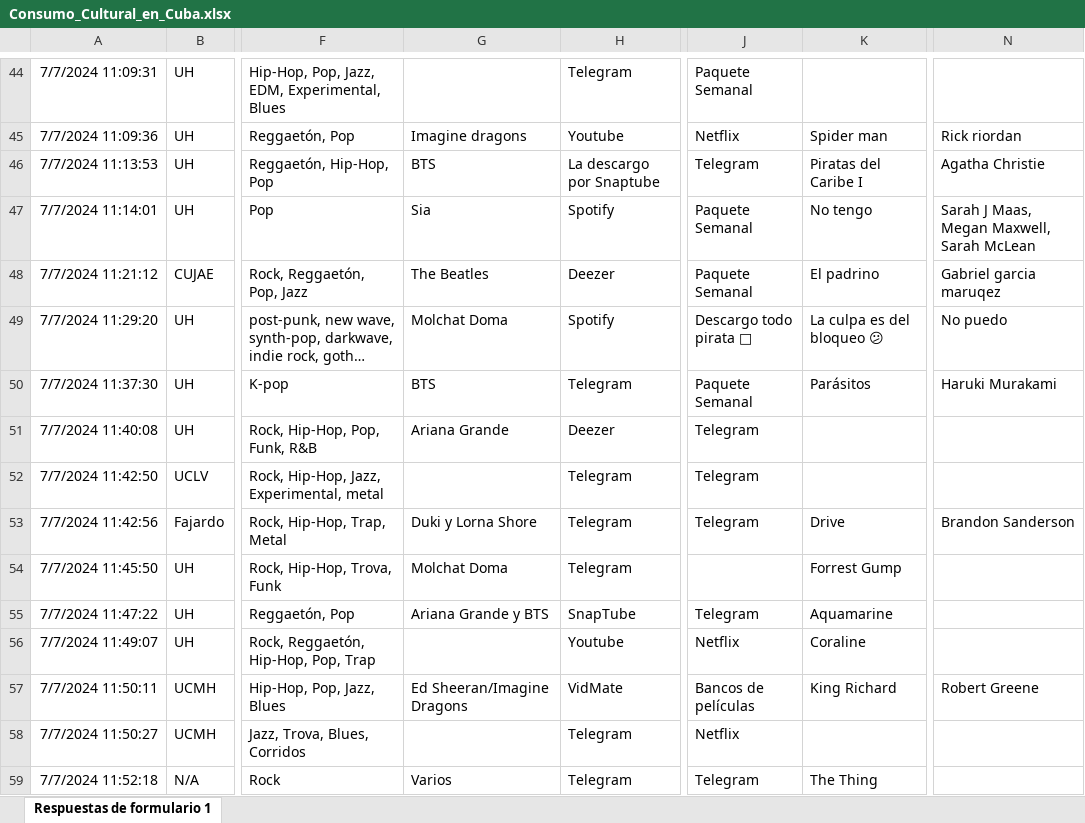
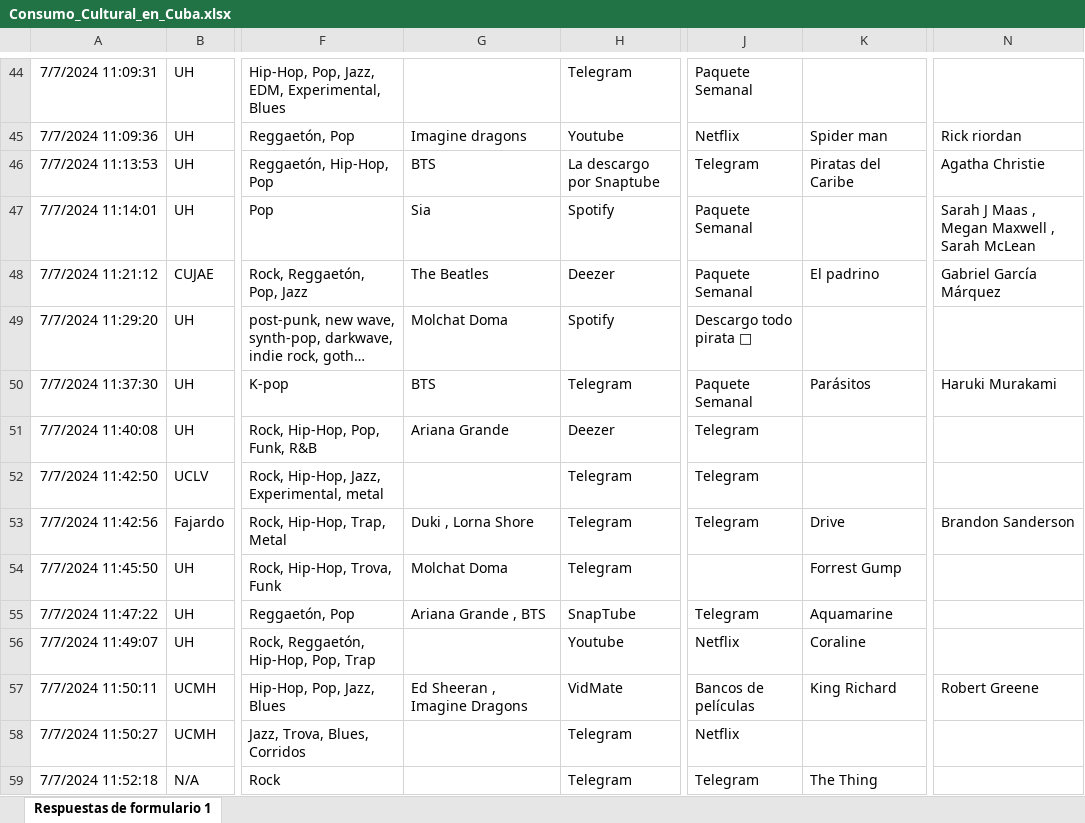
Before and after one commit to AriadnaVelazquez744/Stadistic_Analisis, an Excel workbook: Consumo_Cultural_en_Cuba.xlsx, sheet Respuestas de formulario 1, drawn as a sheet; only a part is shown, gaps mark what is left out; long unchanged cells end in …; values as stored, in another font and other column widths than the file's, no borders; the diff covers the shown part only; the diff names each change by its address in the sheet, - before the commit and + after, or states it on an @@ line.

```diff
--- a/Consumo_Cultural_en_Cuba.xlsx (sheet Respuestas de formulario 1)
+++ b/Consumo_Cultural_en_Cuba.xlsx (sheet Respuestas de formulario 1)
-K46: Piratas del Caribe I
+K46: Piratas del Caribe
-K47: No tengo
+K47: (empty)
-N47: Sarah J Maas, Megan Maxwell, Sarah McLean
+N47: Sarah J Maas , Megan Maxwell , Sarah McLean
-N48: Gabriel garcia maruqez
+N48: Gabriel García Márquez
-K49: La culpa es del bloqueo 😕
+K49: (empty)
-N49: No puedo
+N49: (empty)
-G53: Duki y Lorna Shore
+G53: Duki , Lorna Shore
-G55: Ariana Grande y BTS
+G55: Ariana Grande , BTS
-G57: Ed Sheeran/Imagine Dragons
+G57: Ed Sheeran , Imagine Dragons
-G59: Varios
+G59: (empty)
```
Also changed, not shown: 60 edited cells elsewhere in this sheet, 1 other file.
